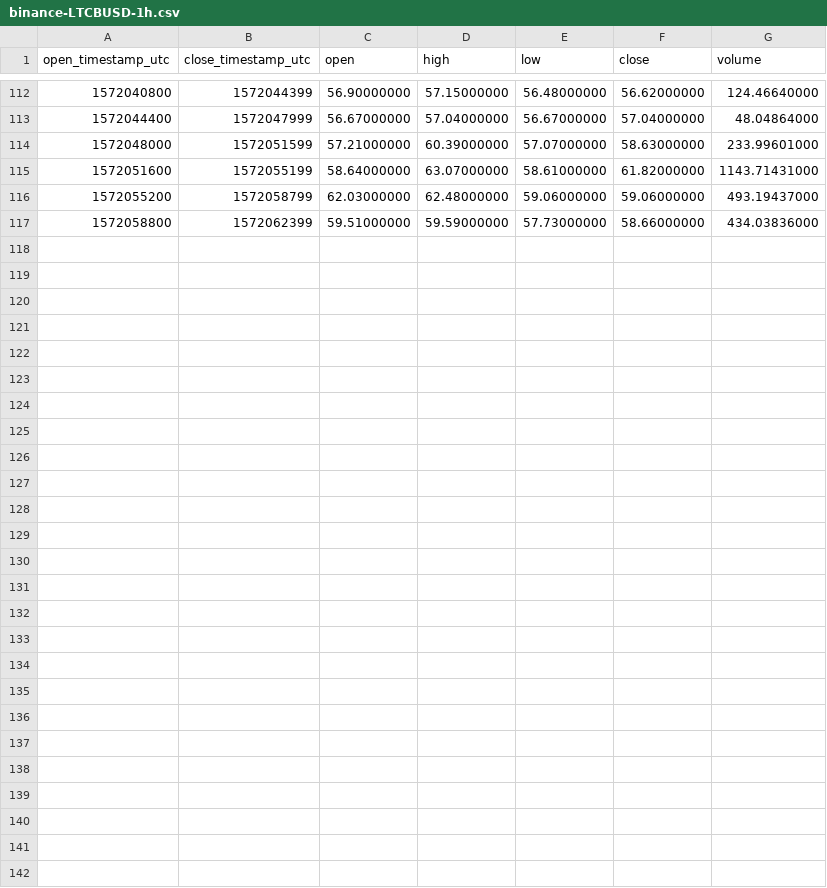
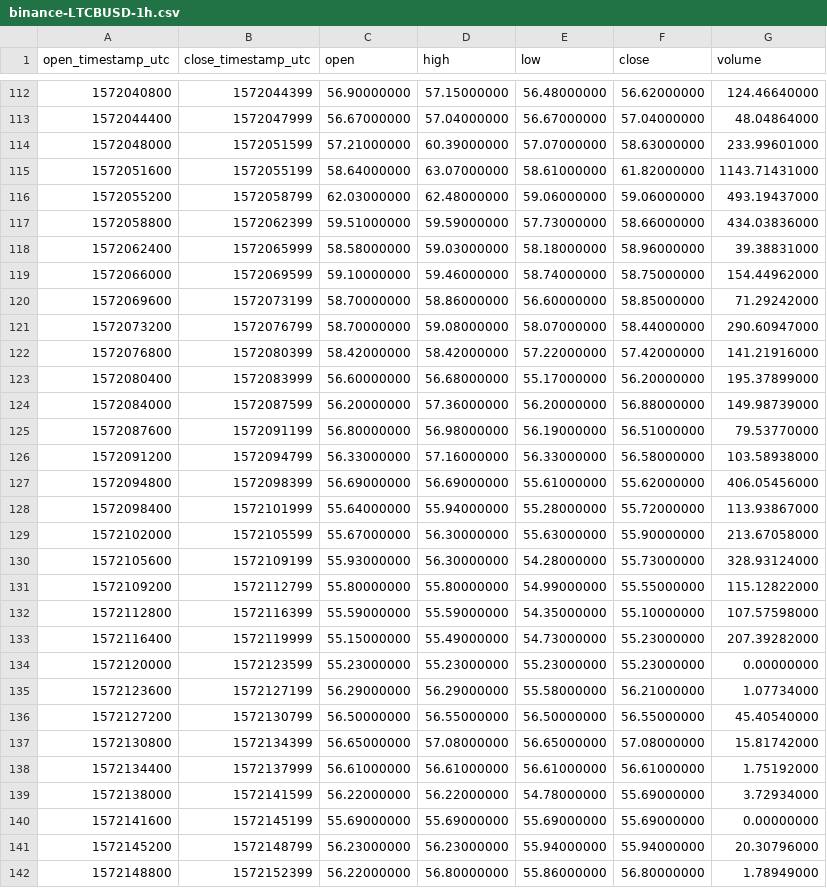
Before and after one commit to cryptobigbro/binance-LTCBUSD, a CSV file: binance-LTCBUSD-1h.csv, drawn as a sheet; only a part is shown, gaps mark what is left out; the diff names each change by its address in the sheet, - before the commit and + after, or states it on an @@ line.

Commit message:
Update OHLCV data.

```diff
--- a/binance-LTCBUSD-1h.csv
+++ b/binance-LTCBUSD-1h.csv
+row 118: 1572062400 | 1572065999 | 58.58000000 | 59.03000000 | 58.18000000 | 58.96000000 | 39.38831000
+row 119: 1572066000 | 1572069599 | 59.10000000 | 59.46000000 | 58.74000000 | 58.75000000 | 154.44962000
+row 120: 1572069600 | 1572073199 | 58.70000000 | 58.86000000 | 56.60000000 | 58.85000000 | 71.29242000
+row 121: 1572073200 | 1572076799 | 58.70000000 | 59.08000000 | 58.07000000 | 58.44000000 | 290.60947000
+row 122: 1572076800 | 1572080399 | 58.42000000 | 58.42000000 | 57.22000000 | 57.42000000 | 141.21916000
+row 123: 1572080400 | 1572083999 | 56.60000000 | 56.68000000 | 55.17000000 | 56.20000000 | 195.37899000
+row 124: 1572084000 | 1572087599 | 56.20000000 | 57.36000000 | 56.20000000 | 56.88000000 | 149.98739000
+row 125: 1572087600 | 1572091199 | 56.80000000 | 56.98000000 | 56.19000000 | 56.51000000 | 79.53770000
+row 126: 1572091200 | 1572094799 | 56.33000000 | 57.16000000 | 56.33000000 | 56.58000000 | 103.58938000
+row 127: 1572094800 | 1572098399 | 56.69000000 | 56.69000000 | 55.61000000 | 55.62000000 | 406.05456000
+row 128: 1572098400 | 1572101999 | 55.64000000 | 55.94000000 | 55.28000000 | 55.72000000 | 113.93867000
+row 129: 1572102000 | 1572105599 | 55.67000000 | 56.30000000 | 55.63000000 | 55.90000000 | 213.67058000
+row 130: 1572105600 | 1572109199 | 55.93000000 | 56.30000000 | 54.28000000 | 55.73000000 | 328.93124000
+row 131: 1572109200 | 1572112799 | 55.80000000 | 55.80000000 | 54.99000000 | 55.55000000 | 115.12822000
+row 132: 1572112800 | 1572116399 | 55.59000000 | 55.59000000 | 54.35000000 | 55.10000000 | 107.57598000
+row 133: 1572116400 | 1572119999 | 55.15000000 | 55.49000000 | 54.73000000 | 55.23000000 | 207.39282000
+row 134: 1572120000 | 1572123599 | 55.23000000 | 55.23000000 | 55.23000000 | 55.23000000 | 0.00000000
+row 135: 1572123600 | 1572127199 | 56.29000000 | 56.29000000 | 55.58000000 | 56.21000000 | 1.07734000
+row 136: 1572127200 | 1572130799 | 56.50000000 | 56.55000000 | 56.50000000 | 56.55000000 | 45.40540000
+row 137: 1572130800 | 1572134399 | 56.65000000 | 57.08000000 | 56.65000000 | 57.08000000 | 15.81742000
+row 138: 1572134400 | 1572137999 | 56.61000000 | 56.61000000 | 56.61000000 | 56.61000000 | 1.75192000
+row 139: 1572138000 | 1572141599 | 56.22000000 | 56.22000000 | 54.78000000 | 55.69000000 | 3.72934000
+row 140: 1572141600 | 1572145199 | 55.69000000 | 55.69000000 | 55.69000000 | 55.69000000 | 0.00000000
+row 141: 1572145200 | 1572148799 | 56.23000000 | 56.23000000 | 55.94000000 | 55.94000000 | 20.30796000
+row 142: 1572148800 | 1572152399 | 56.22000000 | 56.80000000 | 55.86000000 | 56.80000000 | 1.78949000
```
Also changed, not shown: binance-LTCBUSD-1d.csv, 1 other file.
